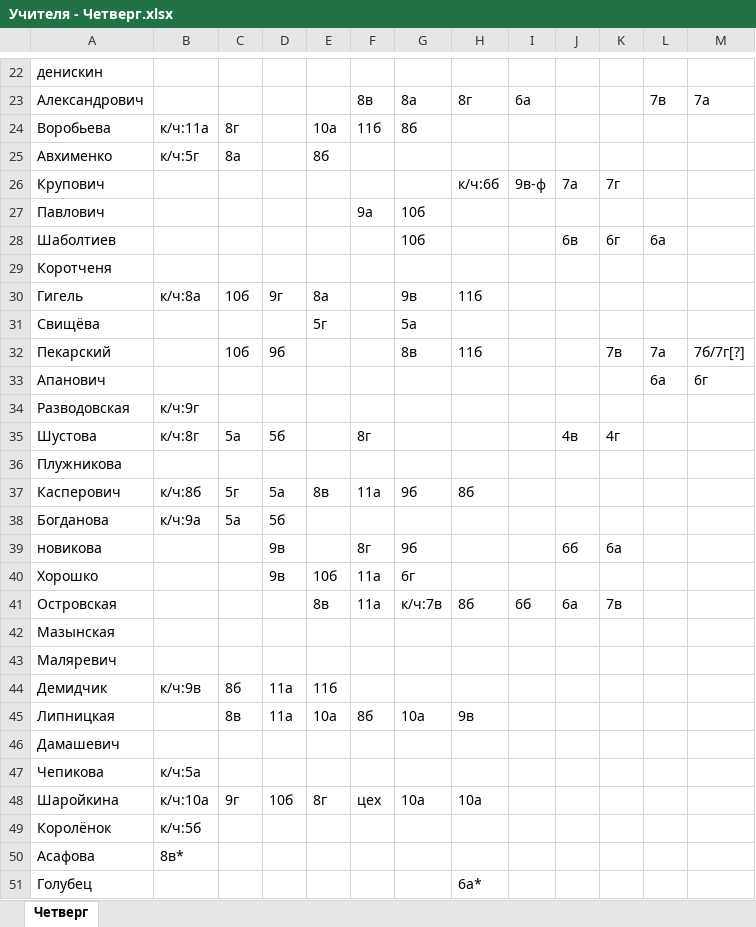
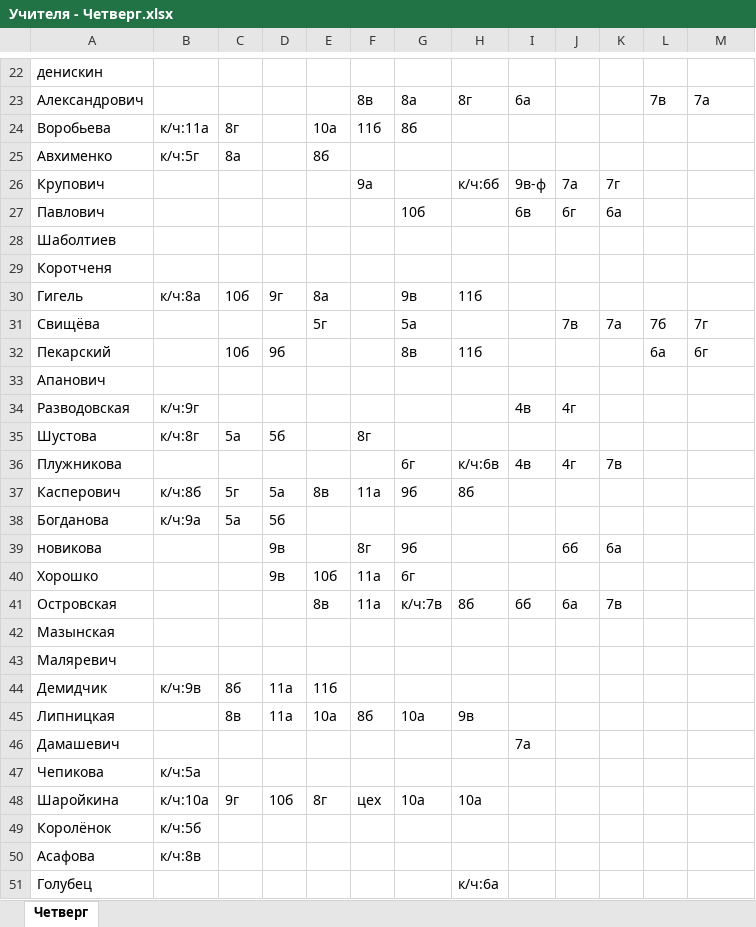
Before and after one commit to LuMon1xxx/AMSUR, an Excel workbook: данные/тест_реал/заполненные/Учителя - Четверг.xlsx, sheet Четверг, drawn as a sheet; only a part is shown, gaps mark what is left out; values as stored, in another font and other column widths than the file's, no borders; the diff covers the shown part only; the diff names each change by its address in the sheet, - before the commit and + after, or states it on an @@ line.

```diff
--- a/данные/тест_реал/заполненные/Учителя - Четверг.xlsx (sheet Четверг)
+++ b/данные/тест_реал/заполненные/Учителя - Четверг.xlsx (sheet Четверг)
-F26: (empty)
+F26: 9а
-F27: 9а
+F27: (empty)
-I27: (empty)
+I27: 6в
-J27: (empty)
+J27: 6г
-K27: (empty)
+K27: 6а
-G28: 10б
+G28: (empty)
-J28: 6в
+J28: (empty)
-K28: 6г
+K28: (empty)
-L28: 6а
+L28: (empty)
-J31: (empty)
+J31: 7в
-K31: (empty)
+K31: 7а
-L31: (empty)
+L31: 7б
-M31: (empty)
+M31: 7г
-K32: 7в
+K32: (empty)
-L32: 7а
+L32: 6а
-M32: 7б/7г[?]
+M32: 6г
-L33: 6а
+L33: (empty)
-M33: 6г
+M33: (empty)
-I34: (empty)
+I34: 4в
-J34: (empty)
+J34: 4г
-J35: 4в
+J35: (empty)
-K35: 4г
+K35: (empty)
-G36: (empty)
+G36: 6г
-H36: (empty)
+H36: к/ч:6в
-I36: (empty)
+I36: 4в
-J36: (empty)
+J36: 4г
-K36: (empty)
+K36: 7в
-I46: (empty)
+I46: 7а
-B50: 8в*
+B50: к/ч:8в
-H51: 6а*
+H51: к/ч:6а
```
Also changed, not shown: 9 edited cells elsewhere in this sheet, данные/тест_реал/заполненные/Учителя - Вторник.xlsx, данные/тест_реал/заполненные/Учителя - Понедельник.xlsx, 14 other files.
